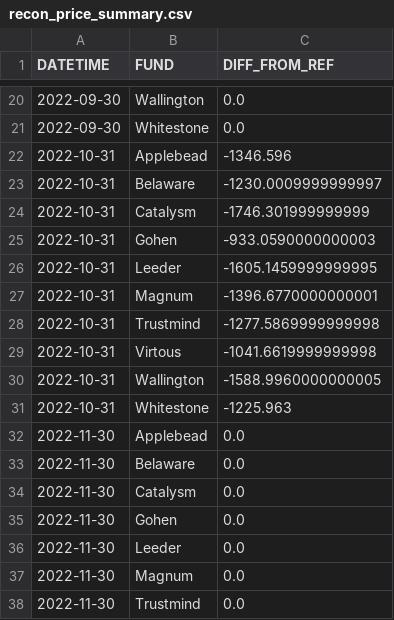
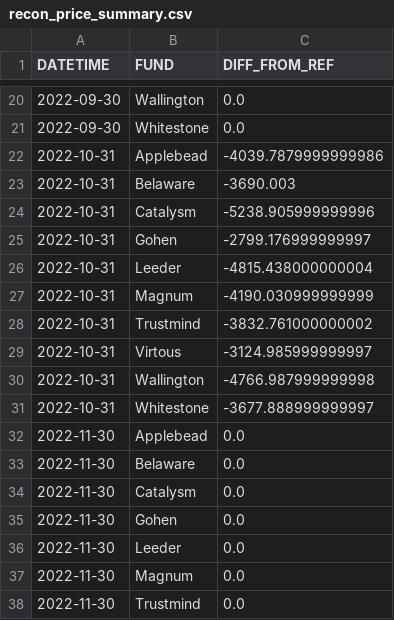
Before and after one commit to PoeWunLee/gic-dataeng-interview-assessment, a CSV file: data/analytics/recon_price_summary.csv, drawn as a sheet; only a part is shown, gaps mark what is left out.

```diff
--- a/data/analytics/recon_price_summary.csv
+++ b/data/analytics/recon_price_summary.csv
@@ -21,12 +21,12 @@ DATETIME,FUND,DIFF_FROM_REF
 2022-09-30,Whitestone,0.0
-2022-10-31,Applebead,-1346.596
-2022-10-31,Belaware,-1230.0009999999997
-2022-10-31,Catalysm,-1746.301999999999
-2022-10-31,Gohen,-933.0590000000003
-2022-10-31,Leeder,-1605.1459999999995
-2022-10-31,Magnum,-1396.6770000000001
-2022-10-31,Trustmind,-1277.5869999999998
-2022-10-31,Virtous,-1041.6619999999998
-2022-10-31,Wallington,-1588.9960000000005
-2022-10-31,Whitestone,-1225.963
+2022-10-31,Applebead,-4039.7879999999986
+2022-10-31,Belaware,-3690.003
+2022-10-31,Catalysm,-5238.905999999996
+2022-10-31,Gohen,-2799.176999999997
+2022-10-31,Leeder,-4815.438000000004
+2022-10-31,Magnum,-4190.030999999999
+2022-10-31,Trustmind,-3832.761000000002
+2022-10-31,Virtous,-3124.985999999997
+2022-10-31,Wallington,-4766.987999999998
+2022-10-31,Whitestone,-3677.888999999997
 2022-11-30,Applebead,0.0
```
Also changed, not shown: data/analytics/mthly_top_performing_fund.csv, 4 other files.
